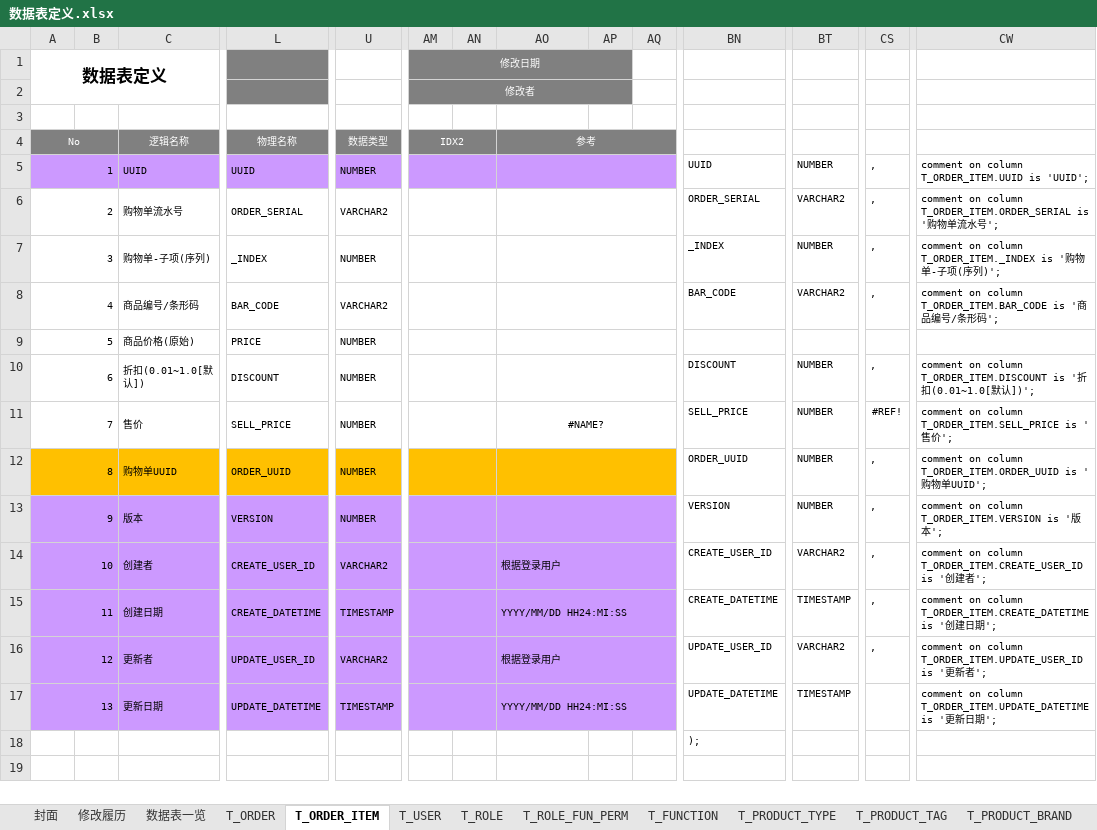
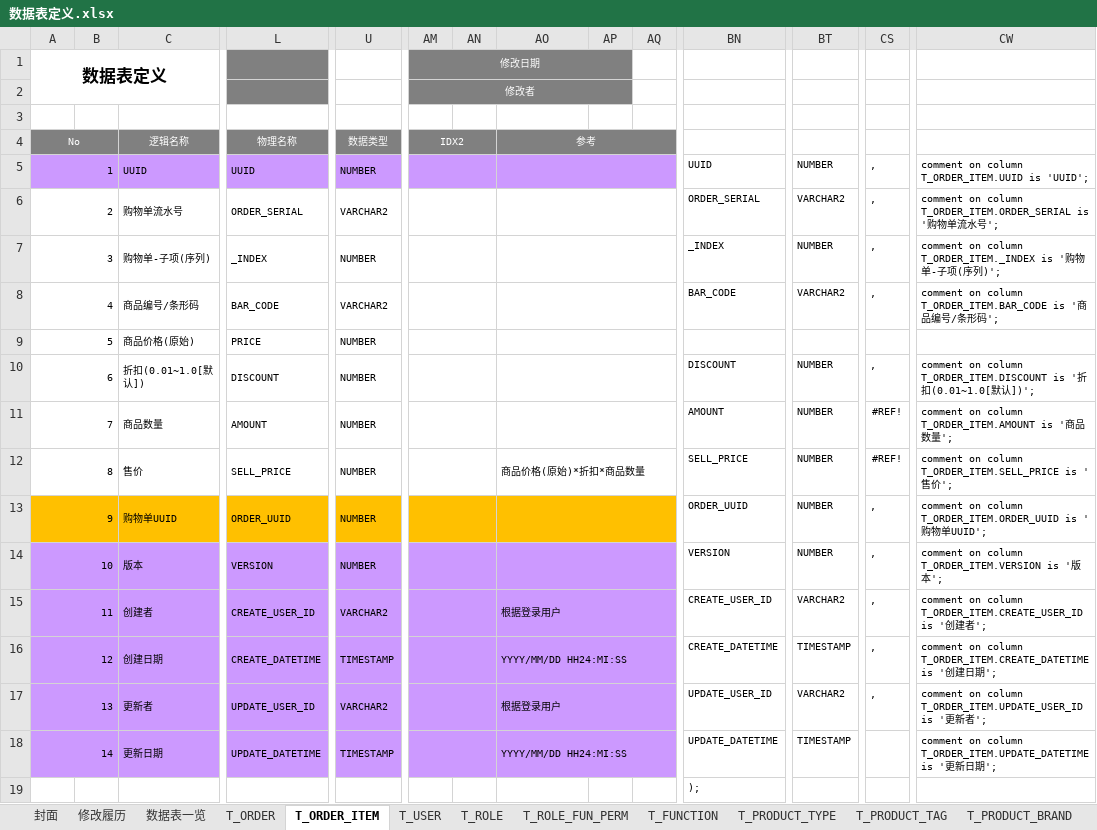
Before and after one commit to hebei8267/meloneehr, an Excel workbook: melone/doc/db/数据表定义.xlsx, sheet T_ORDER_ITEM, drawn as a sheet; only a part is shown, gaps mark what is left out; values as stored, in another font and other column widths than the file's, no borders; addresses are those after the commit; rows hold the shown columns only; the diff names each change by its address in the sheet, - before the commit and + after, or states it on an @@ line.

```diff
--- a/melone/doc/db/数据表定义.xlsx (sheet T_ORDER_ITEM)
+++ b/melone/doc/db/数据表定义.xlsx (sheet T_ORDER_ITEM)
+row 11: 7 |  | 商品数量 | AMOUNT | NUMBER |  |  |  |  |  | AMOUNT | NUMBER | #REF! | comment on column T_ORDER_ITEM.AMOUNT is '商品数量';
@@ column A (No) renumbered between rows 12 and 18 @@
-AO12 (参考): #NAME?
+AO12 (参考): 商品价格(原始)*折扣*商品数量
-AO12 alignment: center
+AO12 alignment: left
```
Also changed, not shown: formulas that keep their value, 7 other files.
